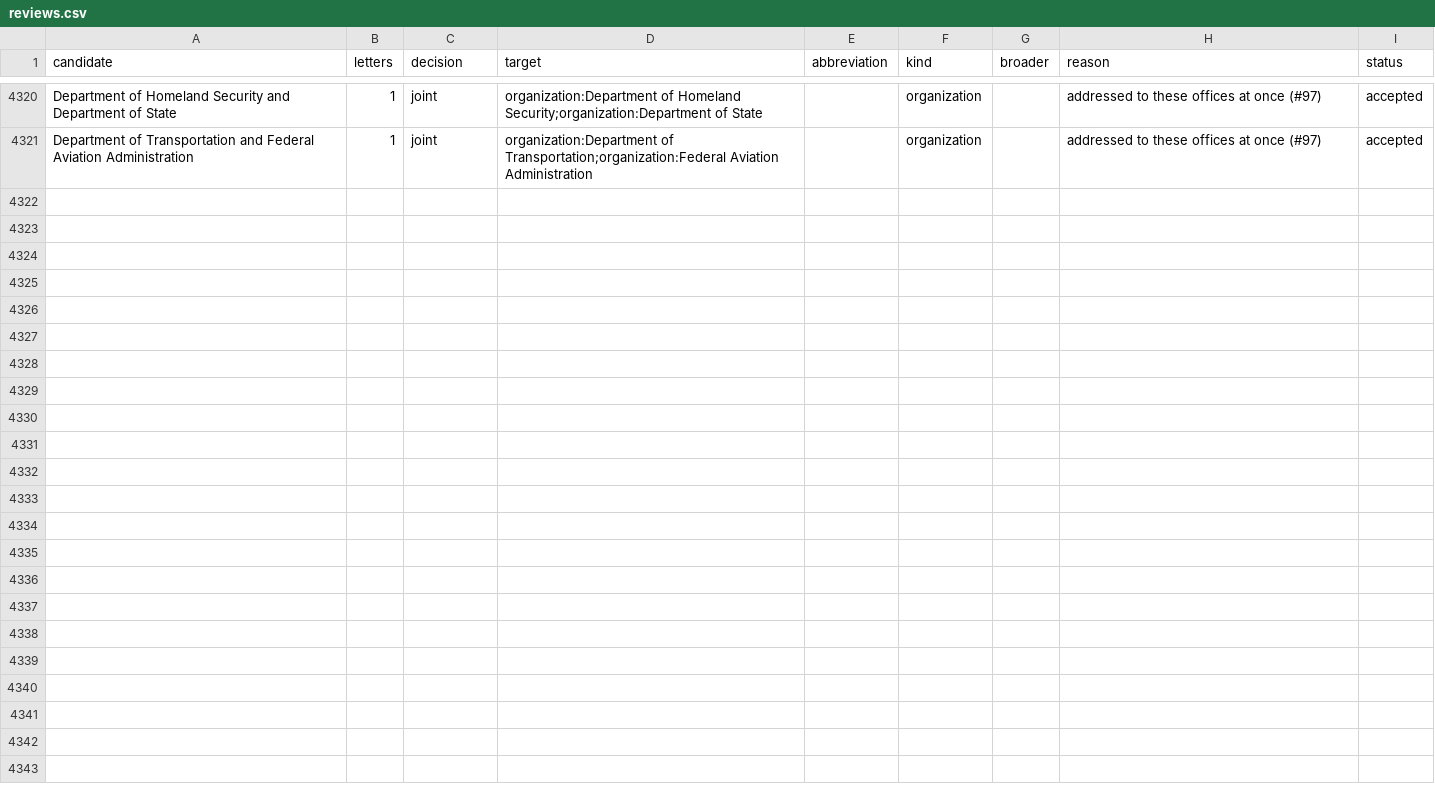
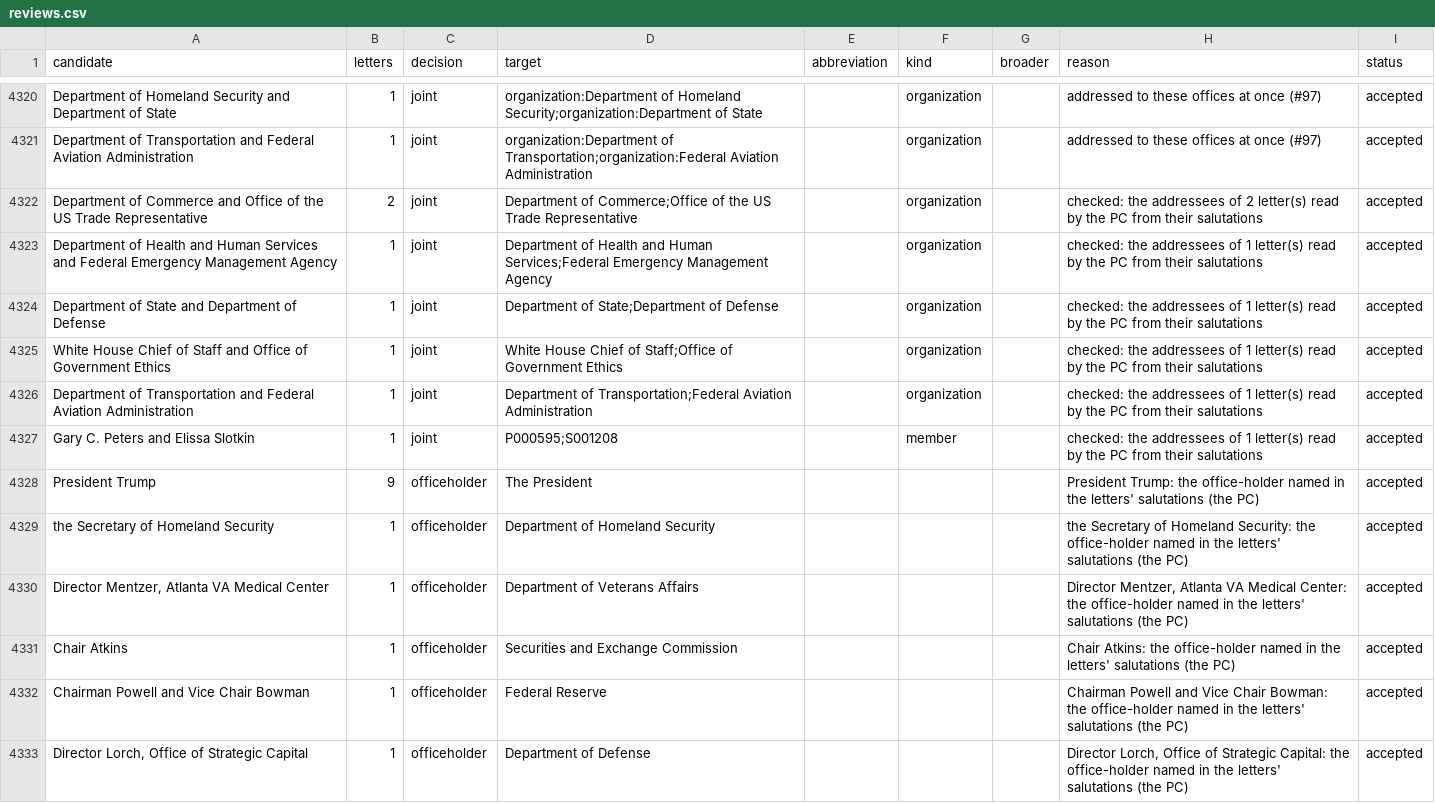
Before and after one commit to Robin-IA/Congressional-Letters-Dev, a CSV file: vocabulary/reviews.csv, drawn as a sheet; only a part is shown, gaps mark what is left out; the diff covers the shown part only; the diff names each change by its address in the sheet, - before the commit and + after, or states it on an @@ line.

```diff
--- a/vocabulary/reviews.csv
+++ b/vocabulary/reviews.csv
+row 4322: Department of Commerce and Office of the US Trade Representative | 2 | joint | Department of Commerce;Office of the US Trade Representative |  | organization |  | checked: the addressees of 2 letter(s) read by the PC from their salutations | accepted
+row 4323: Department of Health and Human Services and Federal Emergency Management Agency | 1 | joint | Department of Health and Human Services;Federal Emergency Management Agency |  | organization |  | checked: the addressees of 1 letter(s) read by the PC from their salutations | accepted
+row 4324: Department of State and Department of Defense | 1 | joint | Department of State;Department of Defense |  | organization |  | checked: the addressees of 1 letter(s) read by the PC from their salutations | accepted
+row 4325: White House Chief of Staff and Office of Government Ethics | 1 | joint | White House Chief of Staff;Office of Government Ethics |  | organization |  | checked: the addressees of 1 letter(s) read by the PC from their salutations | accepted
+row 4326: Department of Transportation and Federal Aviation Administration | 1 | joint | Department of Transportation;Federal Aviation Administration |  | organization |  | checked: the addressees of 1 letter(s) read by the PC from their salutations | accepted
+row 4327: Gary C. Peters and Elissa Slotkin | 1 | joint | P000595;S001208 |  | member |  | checked: the addressees of 1 letter(s) read by the PC from their salutations | accepted
+row 4328: President Trump | 9 | officeholder | The President |  |  |  | President Trump: the office-holder named in the letters' salutations (the PC) | accepted
+row 4329: the Secretary of Homeland Security | 1 | officeholder | Department of Homeland Security |  |  |  | the Secretary of Homeland Security: the office-holder named in the letters' salutations (the PC) | accepted
+row 4330: Director Mentzer, Atlanta VA Medical Center | 1 | officeholder | Department of Veterans Affairs |  |  |  | Director Mentzer, Atlanta VA Medical Center: the office-holder named in the letters' salutations (the PC) | accepted
+row 4331: Chair Atkins | 1 | officeholder | Securities and Exchange Commission |  |  |  | Chair Atkins: the office-holder named in the letters' salutations (the PC) | accepted
+row 4332: Chairman Powell and Vice Chair Bowman | 1 | officeholder | Federal Reserve |  |  |  | Chairman Powell and Vice Chair Bowman: the office-holder named in the letters' salutations (the PC) | accepted
+row 4333: Director Lorch, Office of Strategic Capital | 1 | officeholder | Department of Defense |  |  |  | Director Lorch, Office of Strategic Capital: the office-holder named in the letters' salutations (the PC) | accepted
```
Also changed, not shown: 12 added rows elsewhere in this file, vocabulary/letter-dates.csv, 5 other files.
